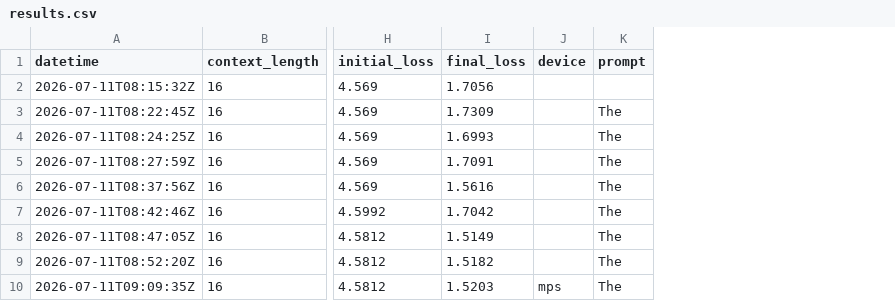
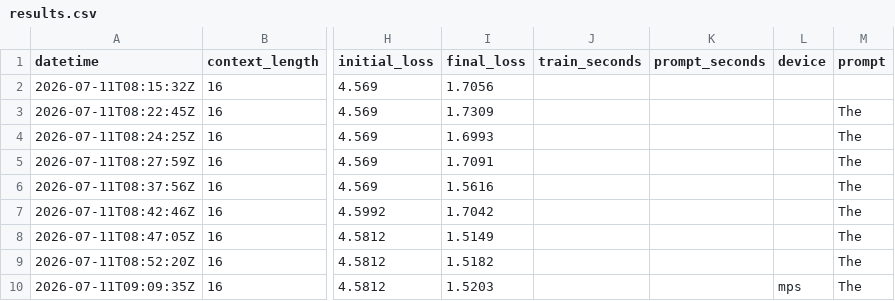
Before and after one commit to bystronerik/llm-from-scratch, a CSV file: results.csv, drawn as a sheet; only a part is shown, gaps mark what is left out; the diff covers the shown part only; the diff names each change by its address in the sheet, - before the commit and + after, or states it on an @@ line.

Commit message:
training and prompt run time log

```diff
--- a/results.csv
+++ b/results.csv
+column J (train_seconds), empty
+column K (prompt_seconds), empty
```
Also changed, not shown: 1 added row elsewhere in this file, 2 other files.
